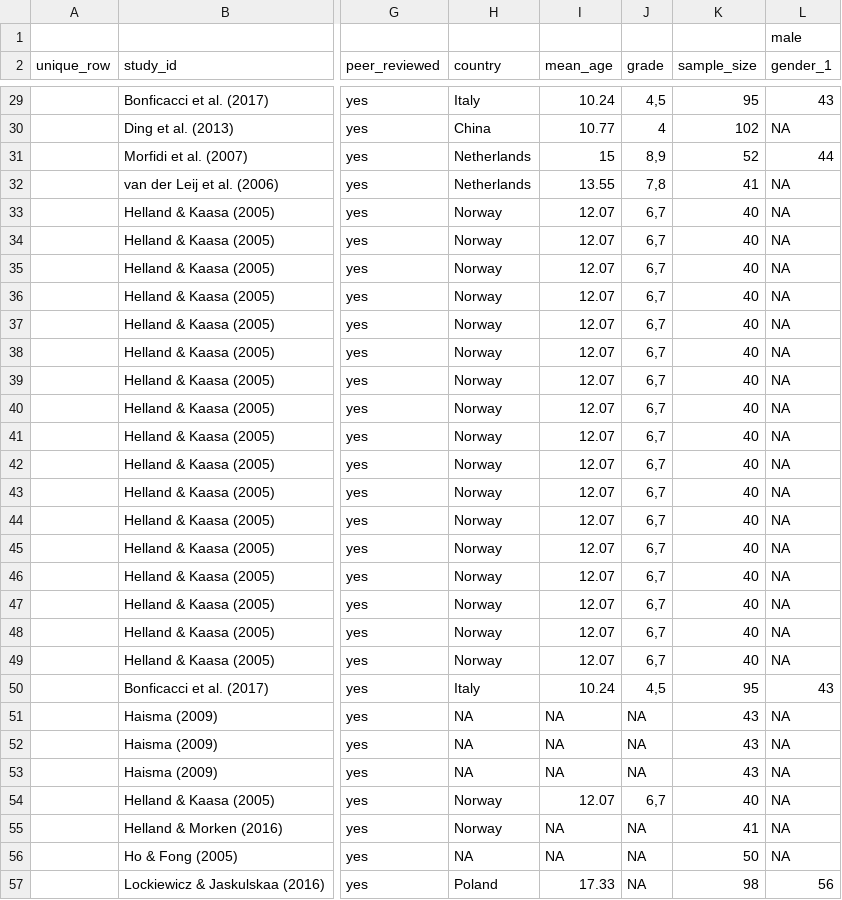
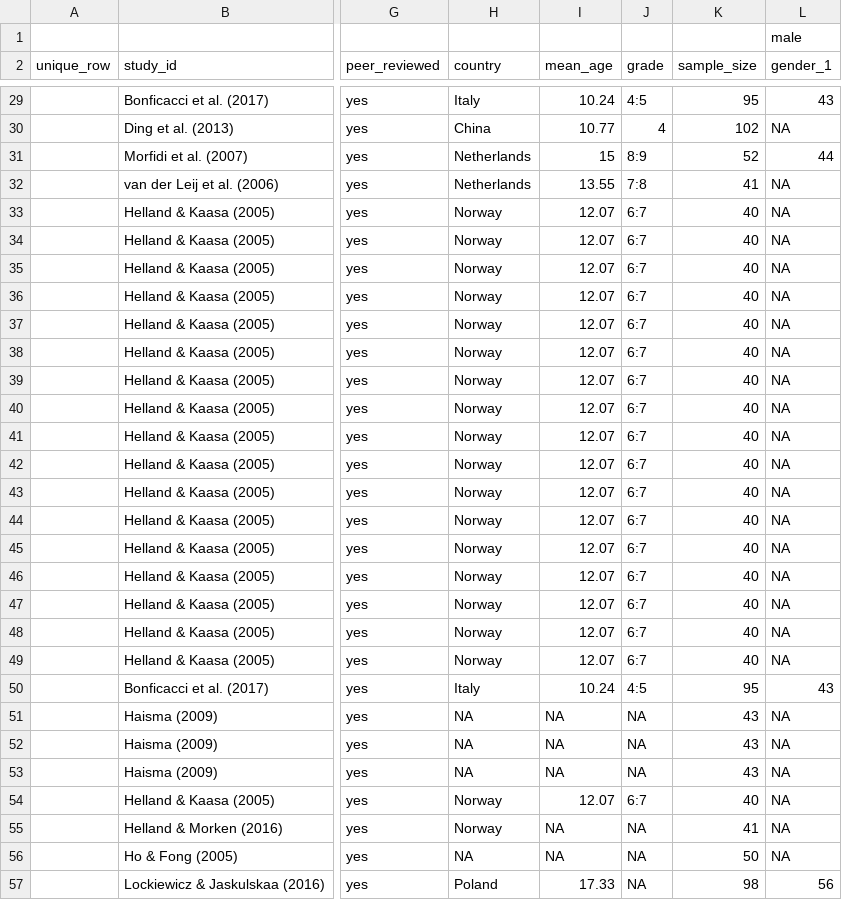
Before and after one commit to trustIndex-togge/eld, a CSV file: frequentist_meta/dataFL.csv, drawn as a sheet; only a part is shown, gaps mark what is left out; the diff covers the shown part only; the diff names each change by its address in the sheet, - before the commit and + after, or states it on an @@ line.

Commit message:
Update dataFL.csv
updated , with : in grade

```diff
--- a/frequentist_meta/dataFL.csv
+++ b/frequentist_meta/dataFL.csv
-J29 (grade): 4,5
+J29 (grade): 4:5
-J31 (grade): 8,9
+J31 (grade): 8:9
-J32 (grade): 7,8
+J32 (grade): 7:8
-J33:J49 (grade): 6,7
+J33:J49 (grade): 6:7
-J50 (grade): 4,5
+J50 (grade): 4:5
-J54 (grade): 6,7
+J54 (grade): 6:7
```
Also changed, not shown: 37 edited cells elsewhere in this file.
